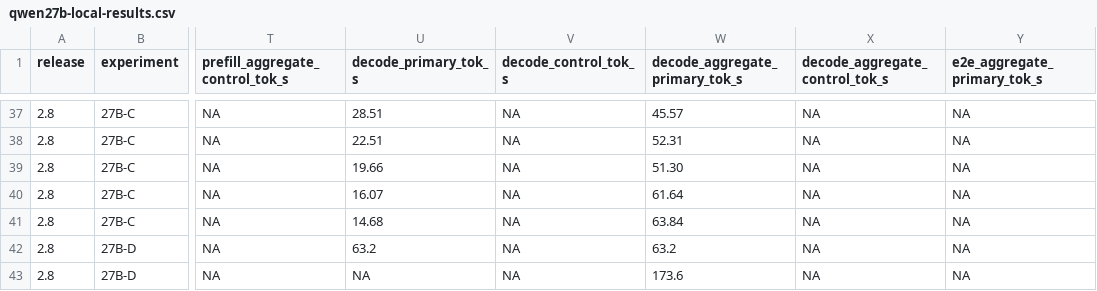
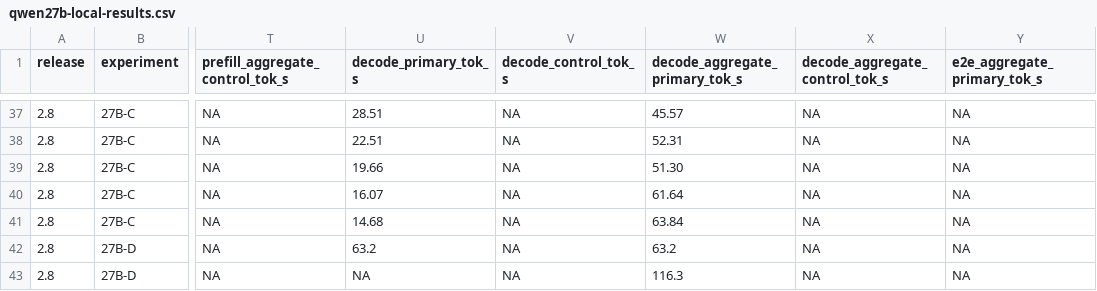
Before and after one commit to Soulmate-Halo/heterogeneous-gpu-pd-lab, a CSV file: data/qwen27b-local-results.csv, drawn as a sheet; only a part is shown, gaps mark what is left out; the diff names each change by its address in the sheet, - before the commit and + after, or states it on an @@ line.

Commit message:
v2.9: correct 27B-D C6 aggregate decode to 116.3 tok/s

```diff
--- a/data/qwen27b-local-results.csv
+++ b/data/qwen27b-local-results.csv
-W43 (decode_aggregate_primary_tok_s): 173.6
+W43 (decode_aggregate_primary_tok_s): 116.3
```
